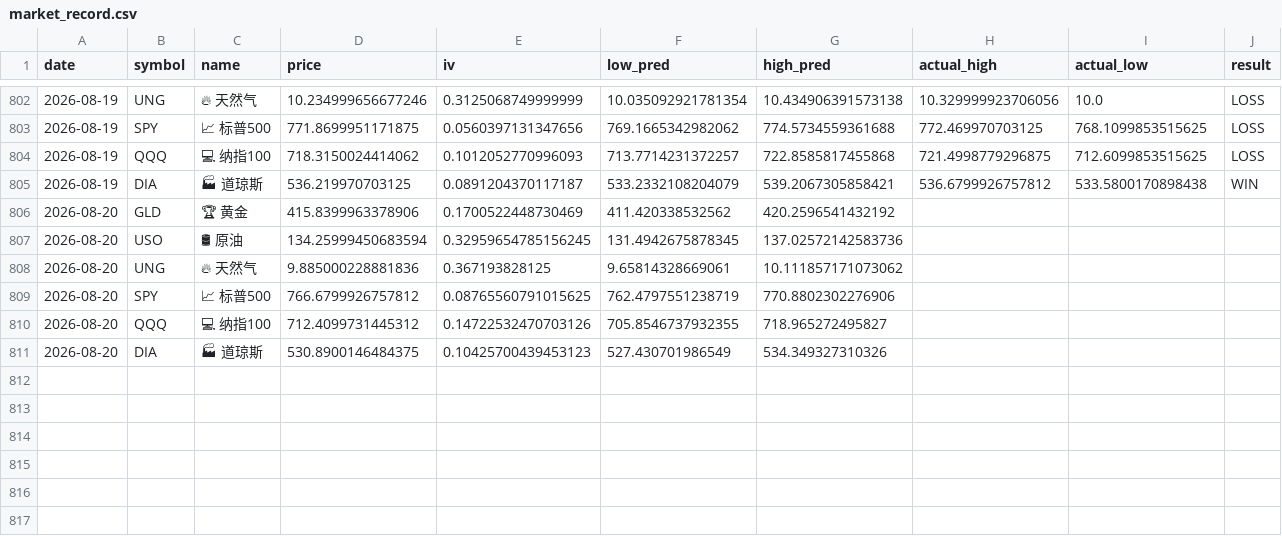
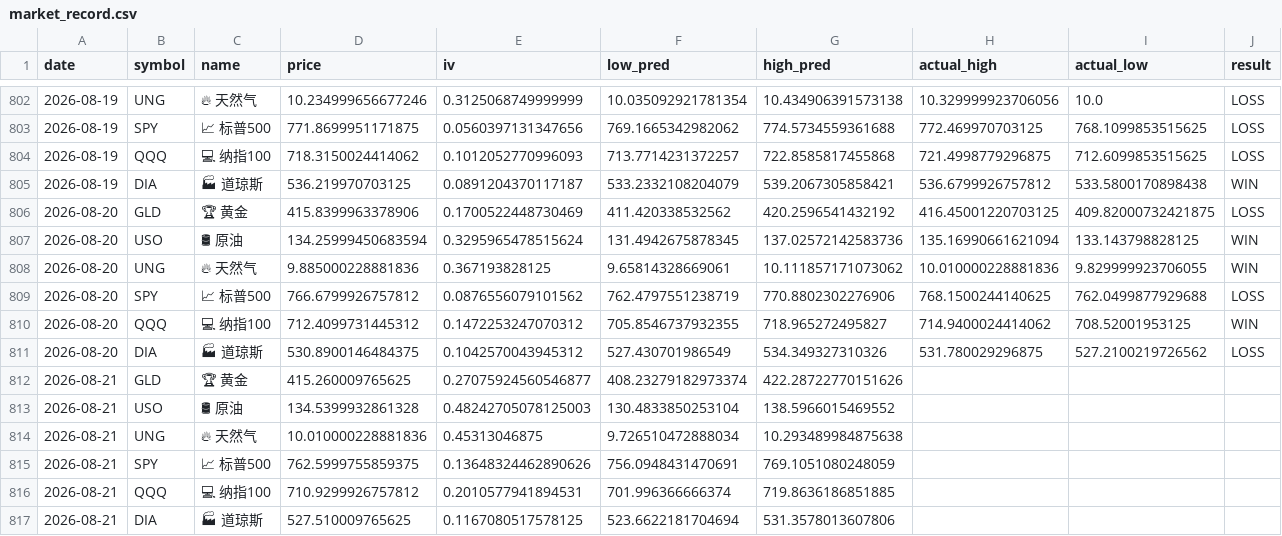
Before and after one commit to dancai1024/dancaidaily-market-Databot, a CSV file: market_record.csv, drawn as a sheet; only a part is shown, gaps mark what is left out; the diff names each change by its address in the sheet, - before the commit and + after, or states it on an @@ line.

```diff
--- a/market_record.csv
+++ b/market_record.csv
-H806 (actual_high): (empty)
+H806 (actual_high): 416.45001220703125
-I806 (actual_low): (empty)
+I806 (actual_low): 409.82000732421875
-J806 (result): (empty)
+J806 (result): LOSS
-E807 (iv): 0.32959654785156245
+E807 (iv): 0.3295965478515624
-H807 (actual_high): (empty)
+H807 (actual_high): 135.16990661621094
-I807 (actual_low): (empty)
+I807 (actual_low): 133.143798828125
-J807:J808 (result): (empty)
+J807:J808 (result): WIN
-H808 (actual_high): (empty)
+H808 (actual_high): 10.010000228881836
-I808 (actual_low): (empty)
+I808 (actual_low): 9.829999923706055
-E809 (iv): 0.08765560791015625
+E809 (iv): 0.0876556079101562
-H809 (actual_high): (empty)
+H809 (actual_high): 768.1500244140625
-I809 (actual_low): (empty)
+I809 (actual_low): 762.0499877929688
-J809 (result): (empty)
+J809 (result): LOSS
-E810 (iv): 0.14722532470703126
+E810 (iv): 0.1472253247070312
-H810 (actual_high): (empty)
+H810 (actual_high): 714.9400024414062
-I810 (actual_low): (empty)
+I810 (actual_low): 708.52001953125
-J810 (result): (empty)
+J810 (result): WIN
-E811 (iv): 0.10425700439453123
+E811 (iv): 0.1042570043945312
-H811 (actual_high): (empty)
+H811 (actual_high): 531.780029296875
-I811 (actual_low): (empty)
+I811 (actual_low): 527.2100219726562
-J811 (result): (empty)
+J811 (result): LOSS
+row 812: 2026-08-21 | GLD | 🏆 黄金 | 415.260009765625 | 0.27075924560546877 | 408.23279182973374 | 422.28722770151626
+row 813: 2026-08-21 | USO | 🛢 原油 | 134.5399932861328 | 0.48242705078125003 | 130.4833850253104 | 138.5966015469552
+row 814: 2026-08-21 | UNG | 🔥 天然气 | 10.010000228881836 | 0.45313046875 | 9.726510472888034 | 10.293489984875638
+row 815: 2026-08-21 | SPY | 📈 标普500 | 762.5999755859375 | 0.13648324462890626 | 756.0948431470691 | 769.1051080248059
+row 816: 2026-08-21 | QQQ | 💻 纳指100 | 710.9299926757812 | 0.2010577941894531 | 701.996366666374 | 719.8636186851885
+row 817: 2026-08-21 | DIA | 🏭 道琼斯 | 527.510009765625 | 0.1167080517578125 | 523.6622181704694 | 531.3578013607806
```
